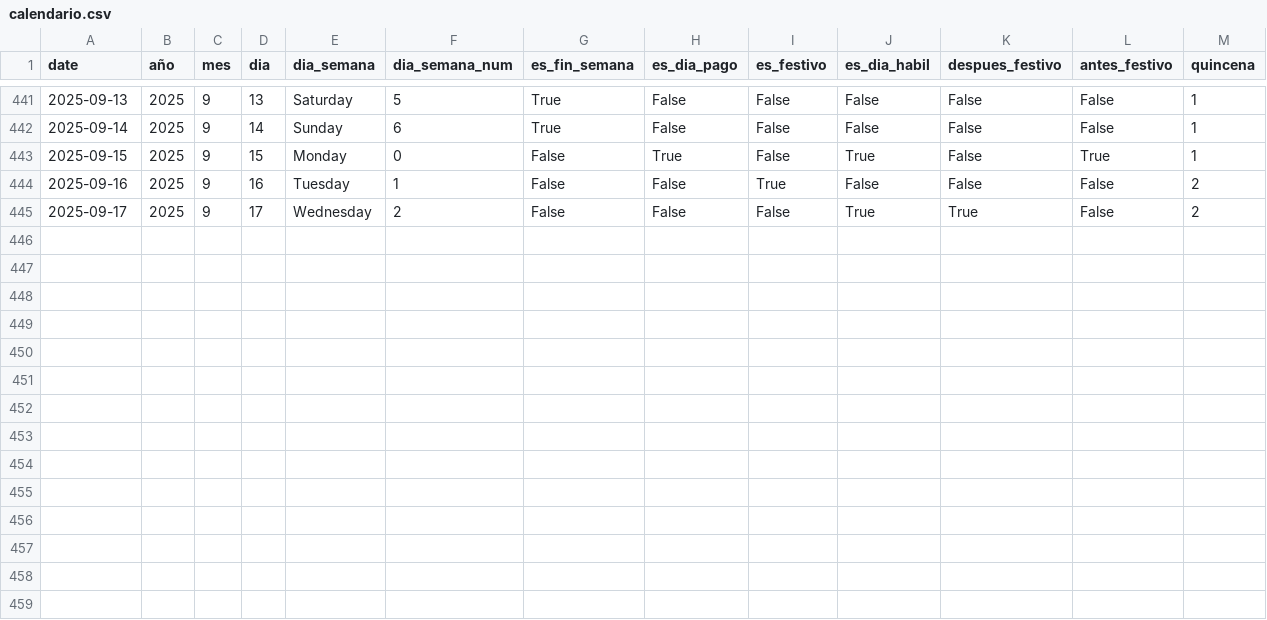
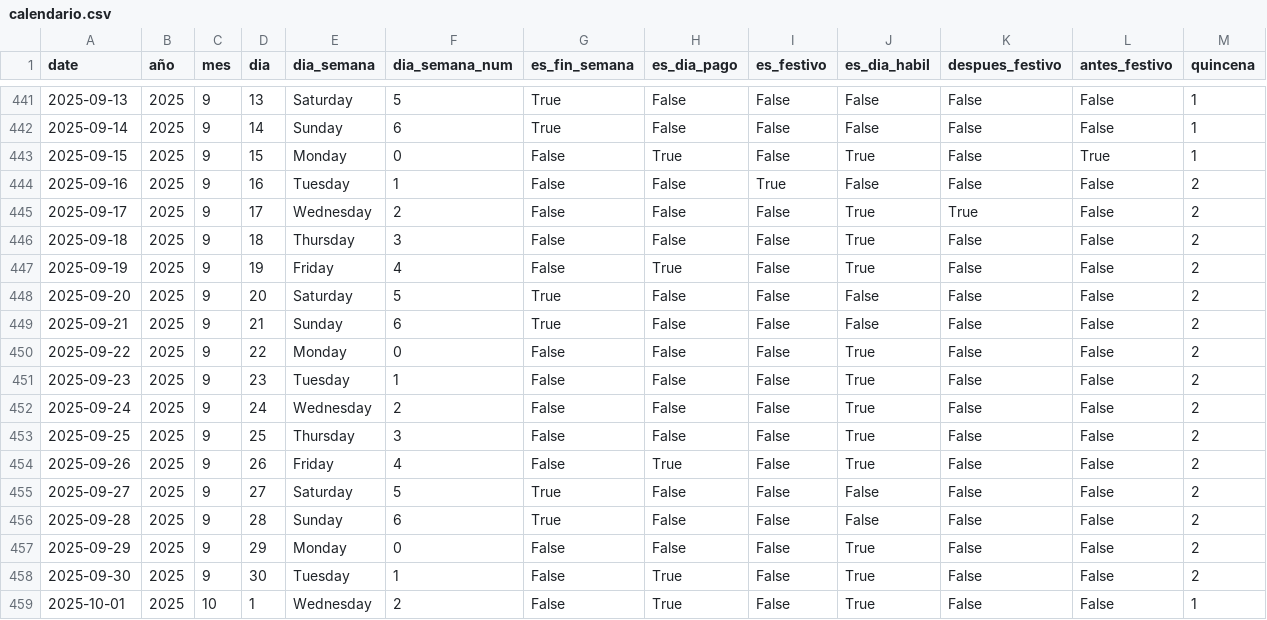
Before and after one commit to CarlosAHzBt/Prediccion_Homicidios_Culiacan_2025, a CSV file: datos/calendario.csv, drawn as a sheet; only a part is shown, gaps mark what is left out; rows hold the shown columns only; the diff names each change by its address in the sheet, - before the commit and + after, or states it on an @@ line.

```diff
--- a/datos/calendario.csv
+++ b/datos/calendario.csv
+row 446: 2025-09-18 | 2025 | 9 | 18 | Thursday | 3 | False | False | False | True | False | False | 2
+row 447: 2025-09-19 | 2025 | 9 | 19 | Friday | 4 | False | True | False | True | False | False | 2
+row 448: 2025-09-20 | 2025 | 9 | 20 | Saturday | 5 | True | False | False | False | False | False | 2
+row 449: 2025-09-21 | 2025 | 9 | 21 | Sunday | 6 | True | False | False | False | False | False | 2
+row 450: 2025-09-22 | 2025 | 9 | 22 | Monday | 0 | False | False | False | True | False | False | 2
+row 451: 2025-09-23 | 2025 | 9 | 23 | Tuesday | 1 | False | False | False | True | False | False | 2
+row 452: 2025-09-24 | 2025 | 9 | 24 | Wednesday | 2 | False | False | False | True | False | False | 2
+row 453: 2025-09-25 | 2025 | 9 | 25 | Thursday | 3 | False | False | False | True | False | False | 2
+row 454: 2025-09-26 | 2025 | 9 | 26 | Friday | 4 | False | True | False | True | False | False | 2
+row 455: 2025-09-27 | 2025 | 9 | 27 | Saturday | 5 | True | False | False | False | False | False | 2
+row 456: 2025-09-28 | 2025 | 9 | 28 | Sunday | 6 | True | False | False | False | False | False | 2
+row 457: 2025-09-29 | 2025 | 9 | 29 | Monday | 0 | False | False | False | True | False | False | 2
+row 458: 2025-09-30 | 2025 | 9 | 30 | Tuesday | 1 | False | True | False | True | False | False | 2
+row 459: 2025-10-01 | 2025 | 10 | 1 | Wednesday | 2 | False | True | False | True | False | False | 1
```
Also changed, not shown: Dataset_homicidios_Actualizado.csv, datos/clima.csv, 16 other files.
